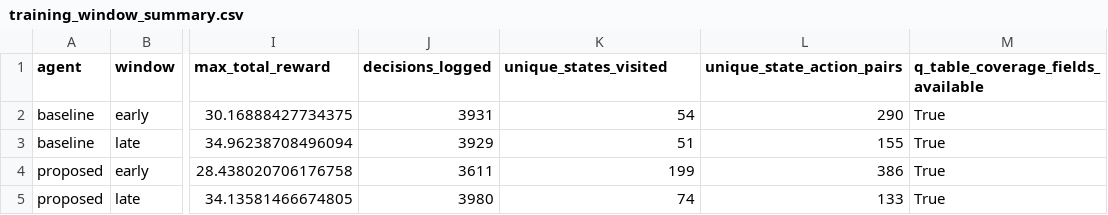
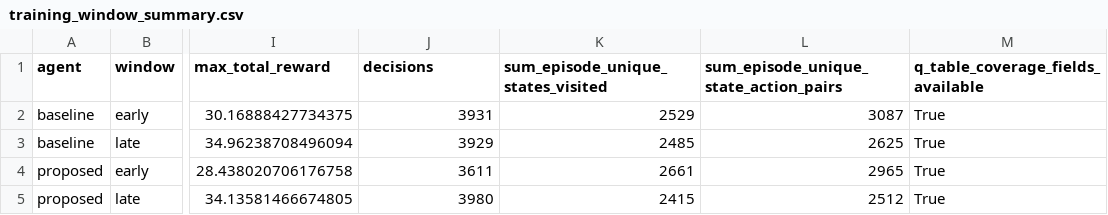
Before and after one commit to SAmWaM42/IS-proj, a CSV file: artifacts/visualizations/training_window_summary.csv, drawn as a sheet; only a part is shown, gaps mark what is left out; the diff names each change by its address in the sheet, - before the commit and + after, or states it on an @@ line.

Commit message:
updated training data

```diff
--- a/artifacts/visualizations/training_window_summary.csv
+++ b/artifacts/visualizations/training_window_summary.csv
-J1: decisions_logged
+J1: decisions
-K1: unique_states_visited
+K1: sum_episode_unique_states_visited
-L1: unique_state_action_pairs
+L1: sum_episode_unique_state_action_pairs
-K2: 54
+K2: 2529
-L2: 290
+L2: 3087
-K3: 51
+K3: 2485
-L3: 155
+L3: 2625
-K4: 199
+K4: 2661
-L4: 386
+L4: 2965
-K5: 74
+K5: 2415
-L5: 133
+L5: 2512
```
Also changed, not shown: 20 other files.
